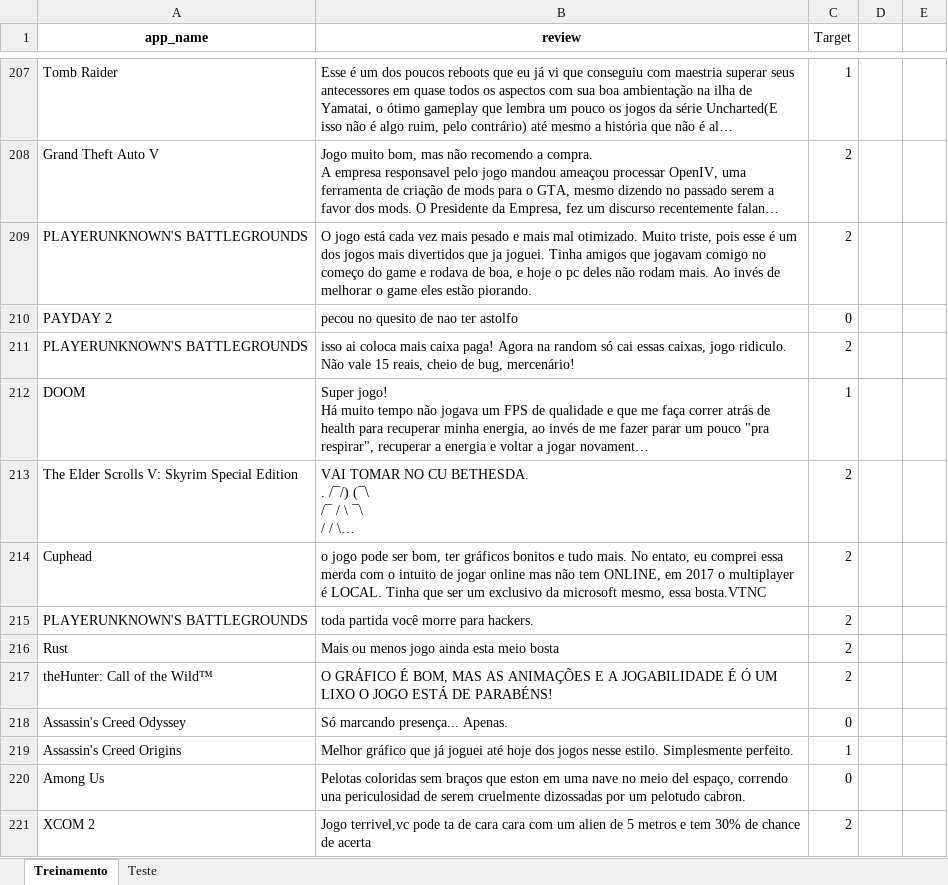
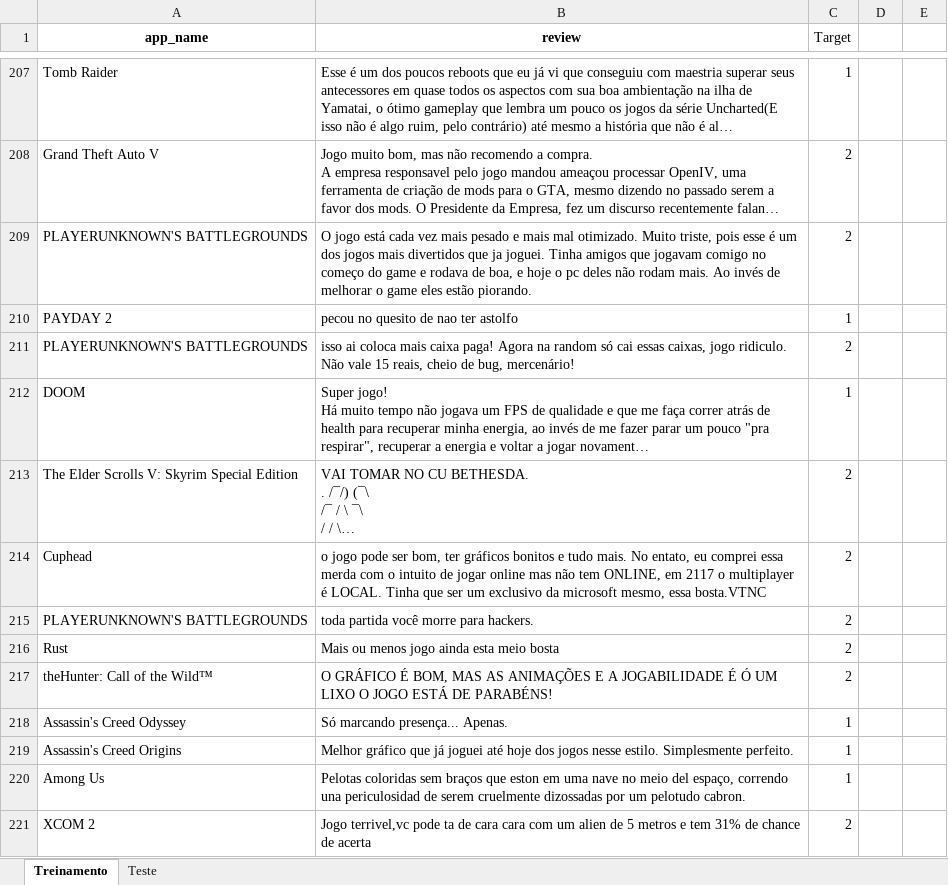
Before and after one commit to insper-classroom/23-1a-cd-p1-pedro_felipe, an Excel workbook: data/dados.xlsx, sheet Treinamento, drawn as a sheet; only a part is shown, gaps mark what is left out; long unchanged cells end in …; values as stored, in another font and other column widths than the file's, no borders; the diff covers the shown part only; the diff names each change by its address in the sheet, - before the commit and + after, or states it on an @@ line.

```diff
--- a/data/dados.xlsx (sheet Treinamento)
+++ b/data/dados.xlsx (sheet Treinamento)
-C210 (Target): 0
+C210 (Target): 1
-B214 (review): …ONLINE, em 2017 o multiplayer…
+B214 (review): …ONLINE, em 2117 o multiplayer…
-C218 (Target): 0
+C218 (Target): 1
-C220 (Target): 0
+C220 (Target): 1
-B221 (review): …e tem 30% de chance…
+B221 (review): …e tem 31% de chance…
```
Also changed, not shown: 2 added rows and 131 edited cells elsewhere in this sheet, sheet Teste, 1 other file.
